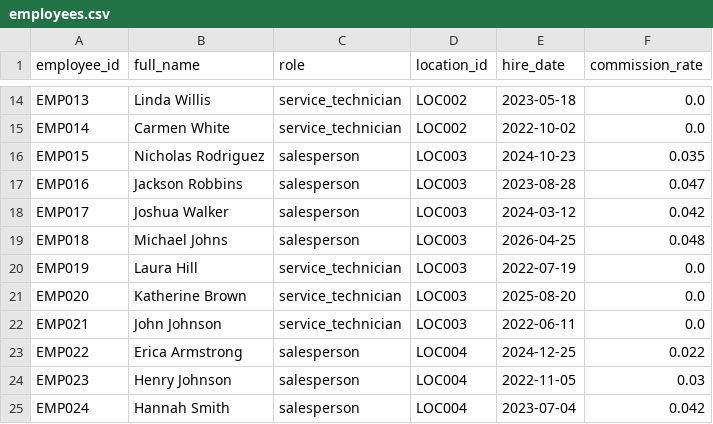
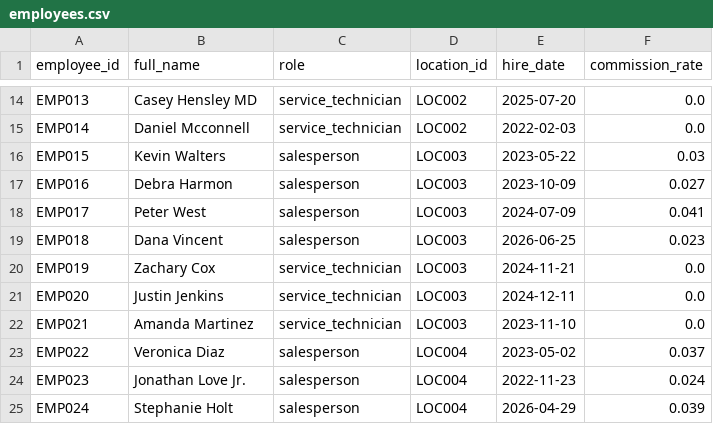
Before and after one commit to kpk111298/kommineni-automotive-pipeline, a CSV file: data/raw/employees.csv, drawn as a sheet; only a part is shown, gaps mark what is left out; the diff covers the shown part only; the diff names each change by its address in the sheet, - before the commit and + after, or states it on an @@ line.

```diff
--- a/data/raw/employees.csv
+++ b/data/raw/employees.csv
-B14 (full_name): Linda Willis
+B14 (full_name): Casey Hensley MD
-E14 (hire_date): 2023-05-18
+E14 (hire_date): 2025-07-20
-B15 (full_name): Carmen White
+B15 (full_name): Daniel Mcconnell
-E15 (hire_date): 2022-10-02
+E15 (hire_date): 2022-02-03
-B16 (full_name): Nicholas Rodriguez
+B16 (full_name): Kevin Walters
-E16 (hire_date): 2024-10-23
+E16 (hire_date): 2023-05-22
-F16 (commission_rate): 0.035
+F16 (commission_rate): 0.03
-B17 (full_name): Jackson Robbins
+B17 (full_name): Debra Harmon
-E17 (hire_date): 2023-08-28
+E17 (hire_date): 2023-10-09
-F17 (commission_rate): 0.047
+F17 (commission_rate): 0.027
-B18 (full_name): Joshua Walker
+B18 (full_name): Peter West
-E18 (hire_date): 2024-03-12
+E18 (hire_date): 2024-07-09
-F18 (commission_rate): 0.042
+F18 (commission_rate): 0.041
-B19 (full_name): Michael Johns
+B19 (full_name): Dana Vincent
-E19 (hire_date): 2026-04-25
+E19 (hire_date): 2026-06-25
-F19 (commission_rate): 0.048
+F19 (commission_rate): 0.023
-B20 (full_name): Laura Hill
+B20 (full_name): Zachary Cox
-E20 (hire_date): 2022-07-19
+E20 (hire_date): 2024-11-21
-B21 (full_name): Katherine Brown
+B21 (full_name): Justin Jenkins
-E21 (hire_date): 2025-08-20
+E21 (hire_date): 2024-12-11
-B22 (full_name): John Johnson
+B22 (full_name): Amanda Martinez
-E22 (hire_date): 2022-06-11
+E22 (hire_date): 2023-11-10
-B23 (full_name): Erica Armstrong
+B23 (full_name): Veronica Diaz
-E23 (hire_date): 2024-12-25
+E23 (hire_date): 2023-05-02
-F23 (commission_rate): 0.022
+F23 (commission_rate): 0.037
-B24 (full_name): Henry Johnson
+B24 (full_name): Jonathan Love Jr.
-E24 (hire_date): 2022-11-05
+E24 (hire_date): 2022-11-23
-F24 (commission_rate): 0.03
+F24 (commission_rate): 0.024
-B25 (full_name): Hannah Smith
+B25 (full_name): Stephanie Holt
-E25 (hire_date): 2023-07-04
+E25 (hire_date): 2026-04-29
-F25 (commission_rate): 0.042
+F25 (commission_rate): 0.039
```
Also changed, not shown: 59 edited cells elsewhere in this file, data/raw/sales_transactions.csv, data/raw/service_jobs.csv, 2 other files.
